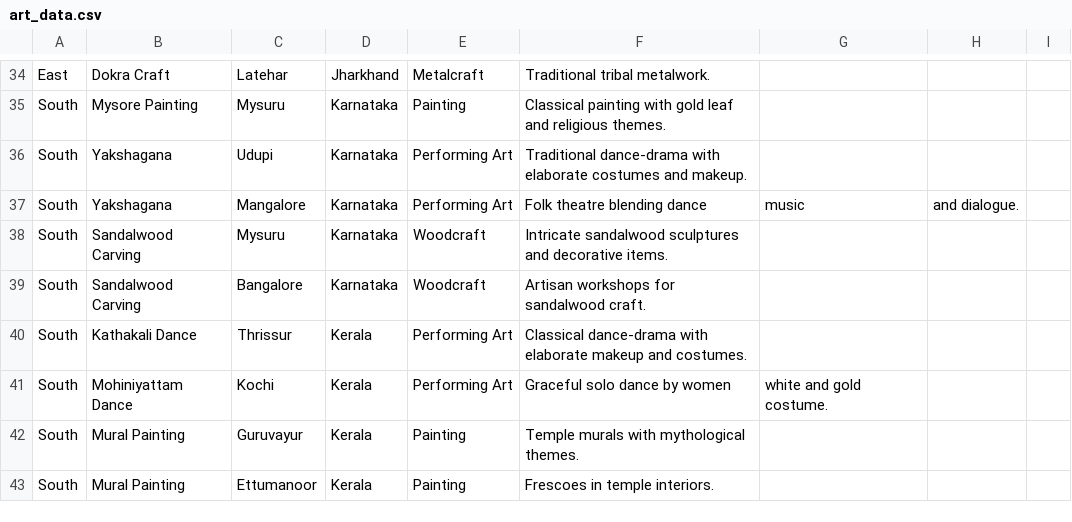
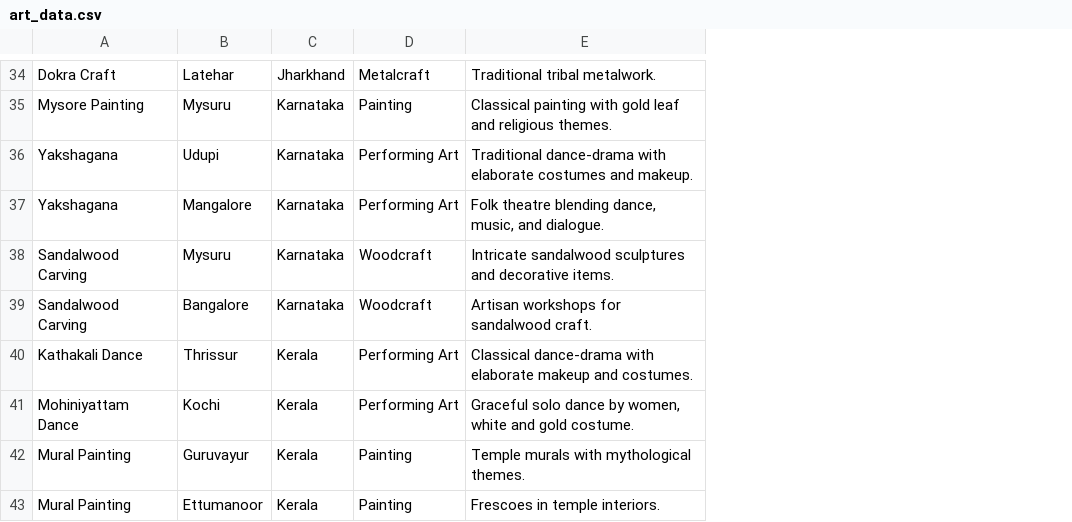
Before and after one commit to Sivanandinisaravanakumar/indian-heritage-streamlit, a CSV file: art_data.csv, drawn as a sheet; only a part is shown, gaps mark what is left out; removed rows and columns are numbered as before the commit, all else as after; the diff covers the shown part only; the diff names each change by its address in the sheet, - before the commit and + after, or states it on an @@ line.

```diff
--- a/art_data.csv
+++ b/art_data.csv
-column A, rows 34-43: East | South | South | South | South | South | South | South | South | South
-column G, rows 37-41: music |  |  |  | white and gold costume.
-column H, row 37: and dialogue.
-column I, empty
-E37: Folk theatre blending dance
+E37: Folk theatre blending dance, music, and dialogue.
-E41: Graceful solo dance by women
+E41: Graceful solo dance by women, white and gold costume.
```
Also changed, not shown: 20 edited cells elsewhere in this file.
